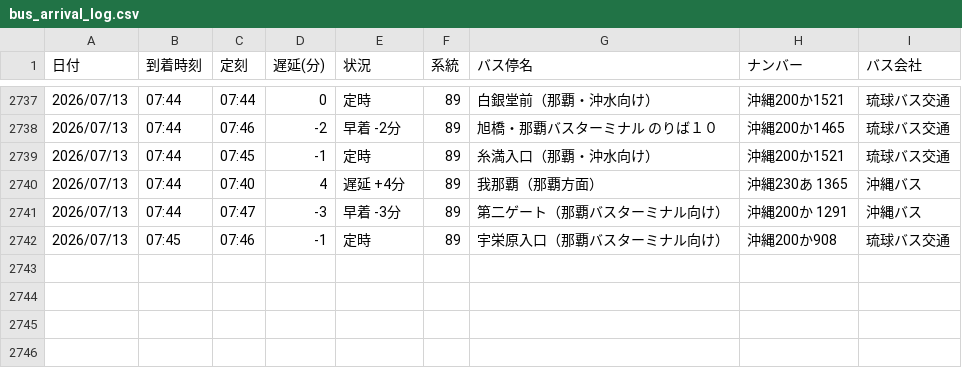
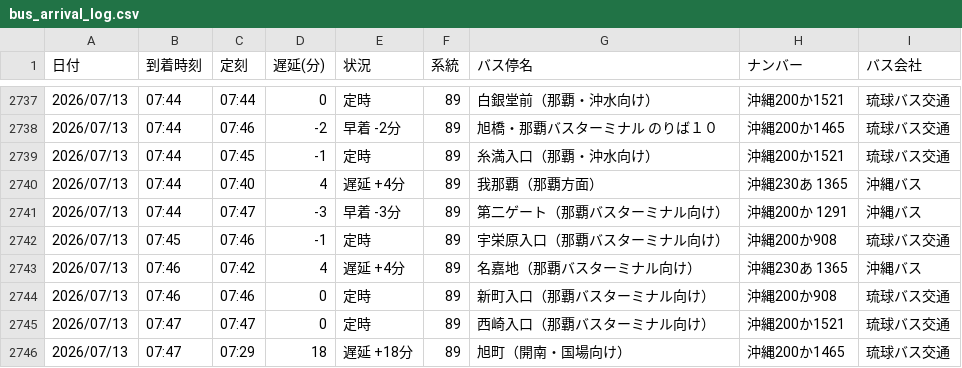
Before and after one commit to uy819/bus-tracker, a CSV file: bus_arrival_log.csv, drawn as a sheet; only a part is shown, gaps mark what is left out; the diff names each change by its address in the sheet, - before the commit and + after, or states it on an @@ line.

```diff
--- a/bus_arrival_log.csv
+++ b/bus_arrival_log.csv
+row 2743: 2026/07/13 | 07:46 | 07:42 | 4 | 遅延 +4分 | 89 | 名嘉地（那覇バスターミナル向け） | 沖縄230あ 1365 | 沖縄バス
+row 2744: 2026/07/13 | 07:46 | 07:46 | 0 | 定時 | 89 | 新町入口（那覇バスターミナル向け） | 沖縄200か908 | 琉球バス交通
+row 2745: 2026/07/13 | 07:47 | 07:47 | 0 | 定時 | 89 | 西崎入口（那覇バスターミナル向け） | 沖縄200か1521 | 琉球バス交通
+row 2746: 2026/07/13 | 07:47 | 07:29 | 18 | 遅延 +18分 | 89 | 旭町（開南・国場向け） | 沖縄200か1465 | 琉球バス交通
```
Also changed, not shown: 1 other file.
